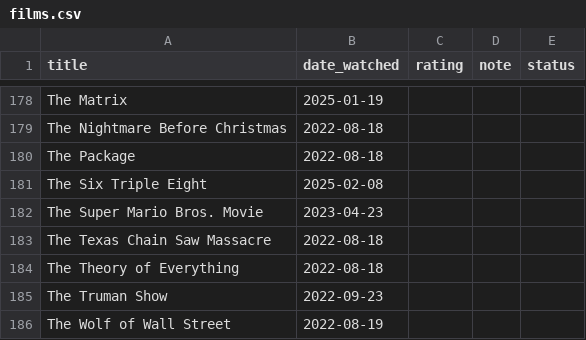
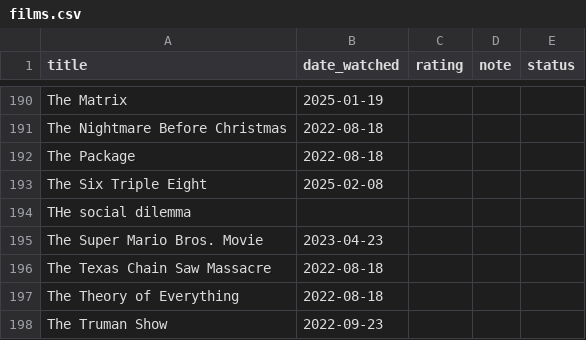
Before and after one commit to potewww/TV-tracker, a CSV file: films.csv, drawn as a sheet; only a part is shown, gaps mark what is left out; the shorter side is filled out with more unchanged rows; the diff covers the shown part only; the diff names each change by its address in the sheet, - before the commit and + after, or states it on an @@ line.

```diff
--- a/films.csv
+++ b/films.csv
+row 194: THe social dilemma
```
Also changed, not shown: 12 added rows elsewhere in this file.
